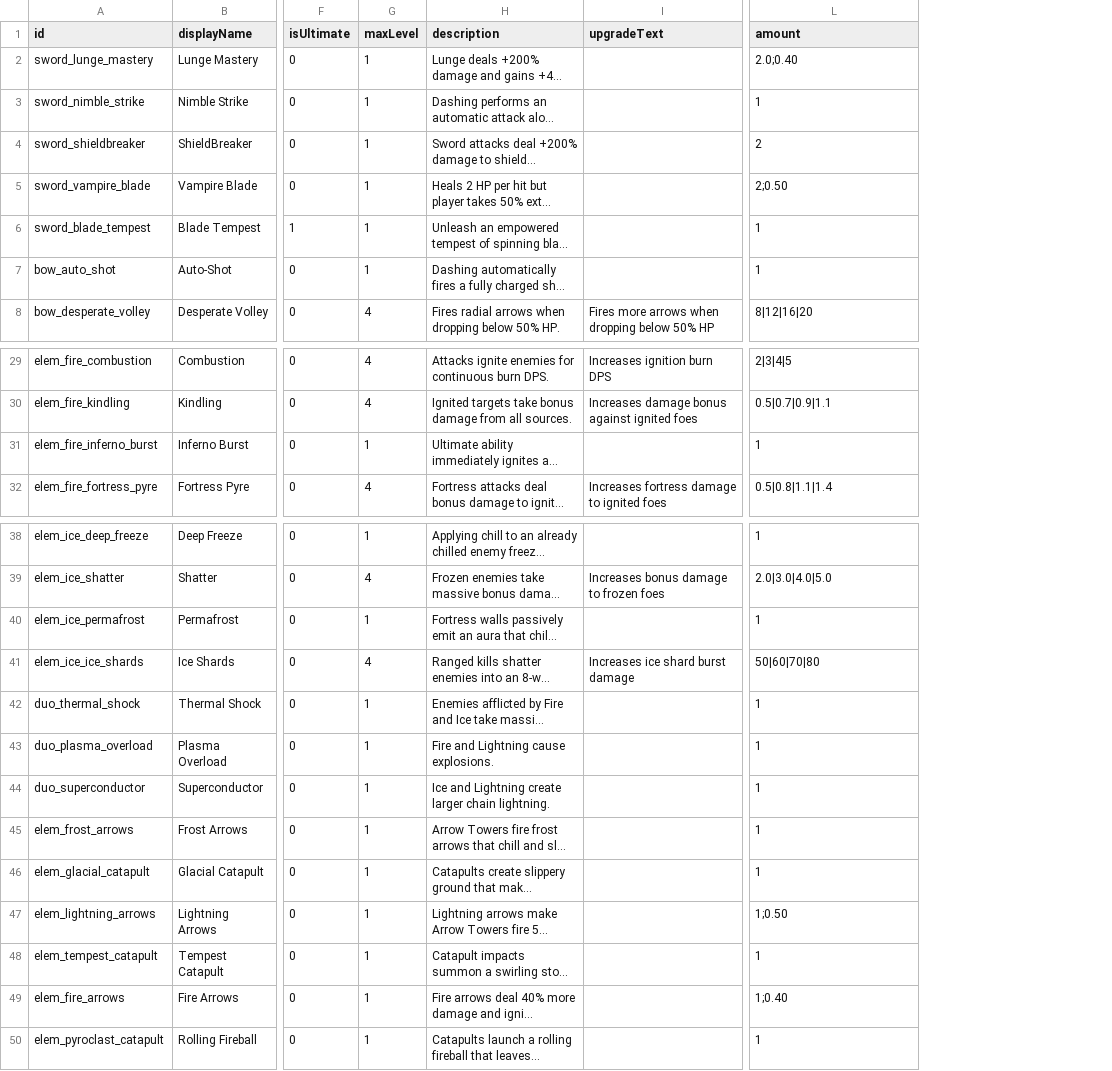
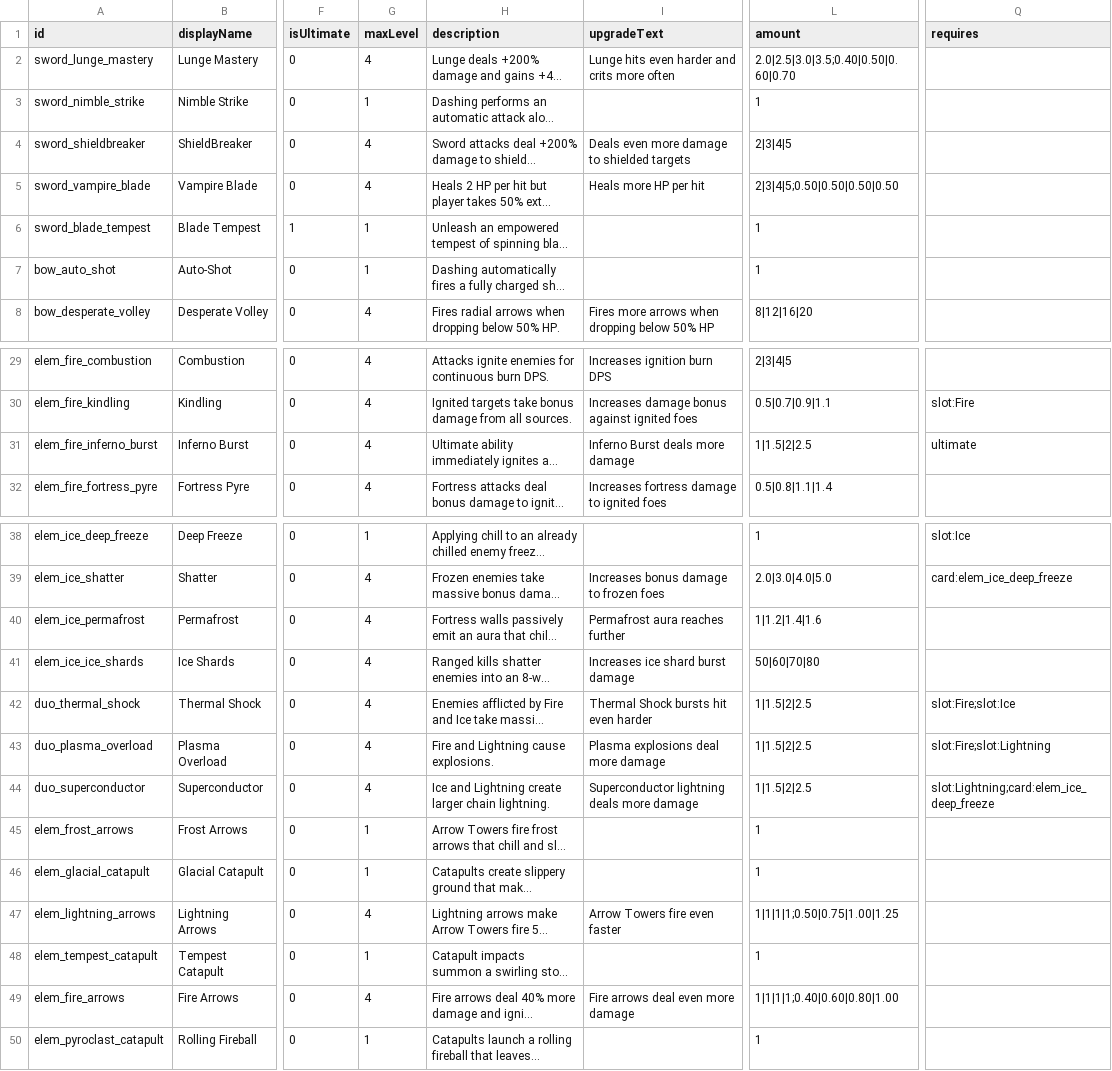
Before and after one commit to Serinoxxx/Bladehold, a CSV file: Assets/Bladehold/Resources/DraftUpgrades.csv, drawn as a sheet; only a part is shown, gaps mark what is left out; long unchanged cells end in …; the diff names each change by its address in the sheet, - before the commit and + after, or states it on an @@ line.

```diff
--- a/Assets/Bladehold/Resources/DraftUpgrades.csv
+++ b/Assets/Bladehold/Resources/DraftUpgrades.csv
+column Q (requires), rows 30-31: slot:Fire | ultimate; rows 38-44: slot:Ice | card:elem_ice_deep_freeze |  |  | slot:Fire;slot:Ice | slot:Fire;slot:Lightning | slot:Lightning;card:elem_ice_deep_freeze
-G2 (maxLevel): 1
+G2 (maxLevel): 4
-I2 (upgradeText): (empty)
+I2 (upgradeText): Lunge hits even harder and crits more often
-L2 (amount): 2.0;0.40
+L2 (amount): 2.0|2.5|3.0|3.5;0.40|0.50|0.60|0.70
-G4:G5 (maxLevel): 1
+G4:G5 (maxLevel): 4
-I4 (upgradeText): (empty)
+I4 (upgradeText): Deals even more damage to shielded targets
-L4 (amount): 2
+L4 (amount): 2|3|4|5
-I5 (upgradeText): (empty)
+I5 (upgradeText): Heals more HP per hit
-L5 (amount): 2;0.50
+L5 (amount): 2|3|4|5;0.50|0.50|0.50|0.50
-G31 (maxLevel): 1
+G31 (maxLevel): 4
-I31 (upgradeText): (empty)
+I31 (upgradeText): Inferno Burst deals more damage
-L31 (amount): 1
+L31 (amount): 1|1.5|2|2.5
-G40 (maxLevel): 1
+G40 (maxLevel): 4
-I40 (upgradeText): (empty)
+I40 (upgradeText): Permafrost aura reaches further
-L40 (amount): 1
+L40 (amount): 1|1.2|1.4|1.6
-G42:G44 (maxLevel): 1
+G42:G44 (maxLevel): 4
-I42 (upgradeText): (empty)
+I42 (upgradeText): Thermal Shock bursts hit even harder
-L42:L44 (amount): 1
+L42:L44 (amount): 1|1.5|2|2.5
-I43 (upgradeText): (empty)
+I43 (upgradeText): Plasma explosions deal more damage
-I44 (upgradeText): (empty)
+I44 (upgradeText): Superconductor lightning deals more damage
-G47 (maxLevel): 1
+G47 (maxLevel): 4
-I47 (upgradeText): (empty)
+I47 (upgradeText): Arrow Towers fire even faster
-L47 (amount): 1;0.50
+L47 (amount): 1|1|1|1;0.50|0.75|1.00|1.25
-G49 (maxLevel): 1
+G49 (maxLevel): 4
-I49 (upgradeText): (empty)
+I49 (upgradeText): Fire arrows deal even more damage
-L49 (amount): 1;0.40
+L49 (amount): 1|1|1|1;0.40|0.60|0.80|1.00
```
Also changed, not shown: 9 other files.
